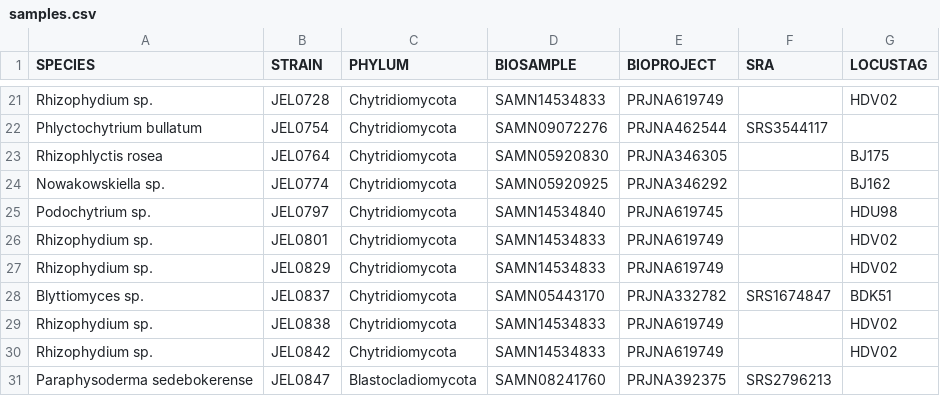
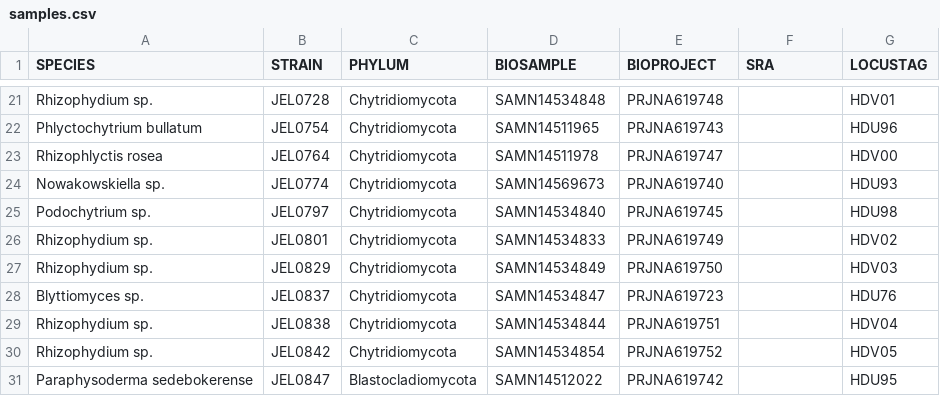
Before and after one commit to stajichlab/Chytrid_Phylogenomics, a CSV file: LCG/Annotation/samples.csv, drawn as a sheet; only a part is shown, gaps mark what is left out; the diff covers the shown part only; the diff names each change by its address in the sheet, - before the commit and + after, or states it on an @@ line.

```diff
--- a/LCG/Annotation/samples.csv
+++ b/LCG/Annotation/samples.csv
-D21 (BIOSAMPLE): SAMN14534833
+D21 (BIOSAMPLE): SAMN14534848
-E21 (BIOPROJECT): PRJNA619749
+E21 (BIOPROJECT): PRJNA619748
-G21 (LOCUSTAG): HDV02
+G21 (LOCUSTAG): HDV01
-D22 (BIOSAMPLE): SAMN09072276
+D22 (BIOSAMPLE): SAMN14511965
-E22 (BIOPROJECT): PRJNA462544
+E22 (BIOPROJECT): PRJNA619743
-F22 (SRA): SRS3544117
+F22 (SRA): (empty)
-G22 (LOCUSTAG): (empty)
+G22 (LOCUSTAG): HDU96
-D23 (BIOSAMPLE): SAMN05920830
+D23 (BIOSAMPLE): SAMN14511978
-E23 (BIOPROJECT): PRJNA346305
+E23 (BIOPROJECT): PRJNA619747
-G23 (LOCUSTAG): BJ175
+G23 (LOCUSTAG): HDV00
-D24 (BIOSAMPLE): SAMN05920925
+D24 (BIOSAMPLE): SAMN14569673
-E24 (BIOPROJECT): PRJNA346292
+E24 (BIOPROJECT): PRJNA619740
-G24 (LOCUSTAG): BJ162
+G24 (LOCUSTAG): HDU93
-D27 (BIOSAMPLE): SAMN14534833
+D27 (BIOSAMPLE): SAMN14534849
-E27 (BIOPROJECT): PRJNA619749
+E27 (BIOPROJECT): PRJNA619750
-G27 (LOCUSTAG): HDV02
+G27 (LOCUSTAG): HDV03
-D28 (BIOSAMPLE): SAMN05443170
+D28 (BIOSAMPLE): SAMN14534847
-E28 (BIOPROJECT): PRJNA332782
+E28 (BIOPROJECT): PRJNA619723
-F28 (SRA): SRS1674847
+F28 (SRA): (empty)
-G28 (LOCUSTAG): BDK51
+G28 (LOCUSTAG): HDU76
-D29 (BIOSAMPLE): SAMN14534833
+D29 (BIOSAMPLE): SAMN14534844
-E29 (BIOPROJECT): PRJNA619749
+E29 (BIOPROJECT): PRJNA619751
-G29 (LOCUSTAG): HDV02
+G29 (LOCUSTAG): HDV04
-D30 (BIOSAMPLE): SAMN14534833
+D30 (BIOSAMPLE): SAMN14534854
-E30 (BIOPROJECT): PRJNA619749
+E30 (BIOPROJECT): PRJNA619752
-G30 (LOCUSTAG): HDV02
+G30 (LOCUSTAG): HDV05
-D31 (BIOSAMPLE): SAMN08241760
+D31 (BIOSAMPLE): SAMN14512022
-E31 (BIOPROJECT): PRJNA392375
+E31 (BIOPROJECT): PRJNA619742
-F31 (SRA): SRS2796213
+F31 (SRA): (empty)
-G31 (LOCUSTAG): (empty)
+G31 (LOCUSTAG): HDU95
```
Also changed, not shown: 96 edited cells elsewhere in this file.
